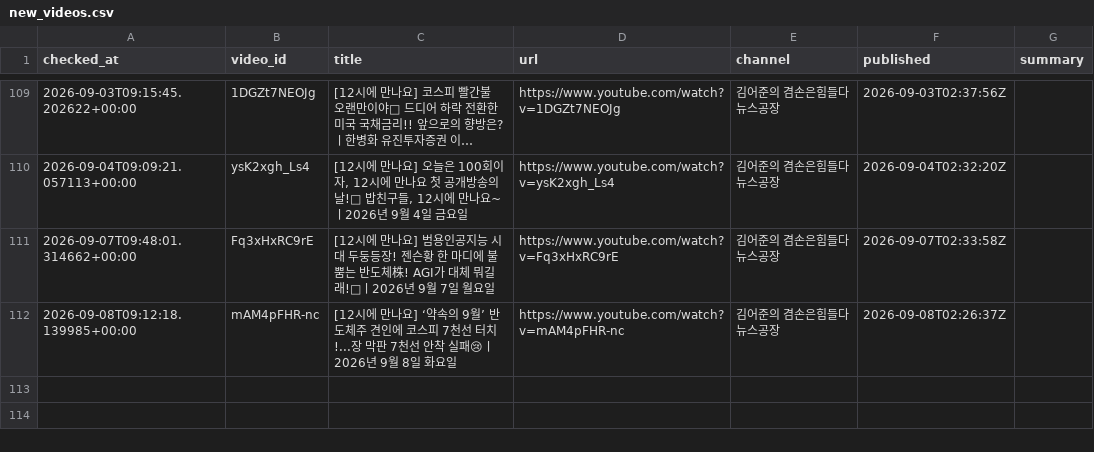
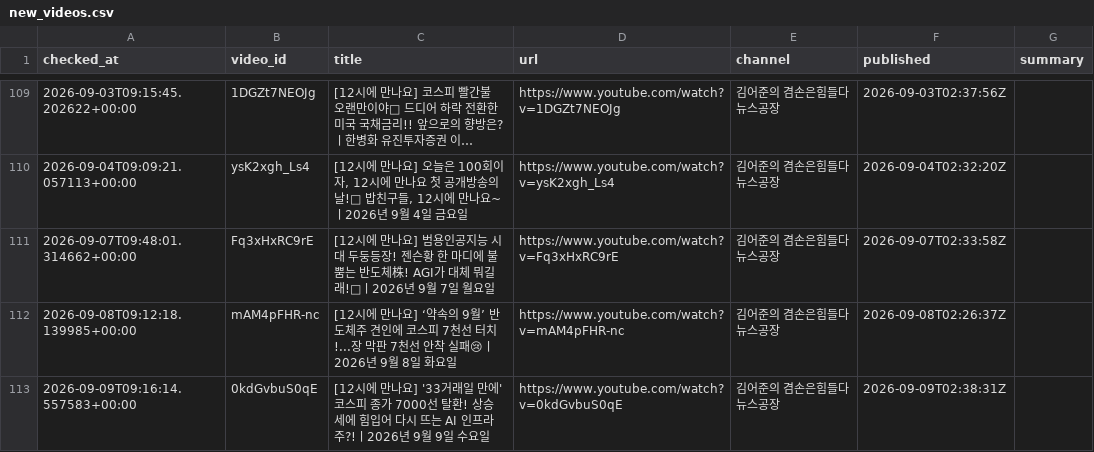
Before and after one commit to wook-44/blog_project, a CSV file: data/new_videos.csv, drawn as a sheet; only a part is shown, gaps mark what is left out; long unchanged cells end in …; the diff names each change by its address in the sheet, - before the commit and + after, or states it on an @@ line.

```diff
--- a/data/new_videos.csv
+++ b/data/new_videos.csv
+row 113: 2026-09-09T09:16:14.557583+00:00 | 0kdGvbuS0qE | [12시에 만나요] '33거래일 만에' 코스피 종가 7000선 탈환! 상승세에 힘입어 다시 뜨는 AI 인프라주?!ㅣ2026년 9월 9일 수요일 | https://www.youtube.com/watch?v=0kdGvbuS0qE | 김어준의 겸손은힘들다 뉴스공장 | 2026-09-09T02:38:31Z
```
Also changed, not shown: 2 other files.
